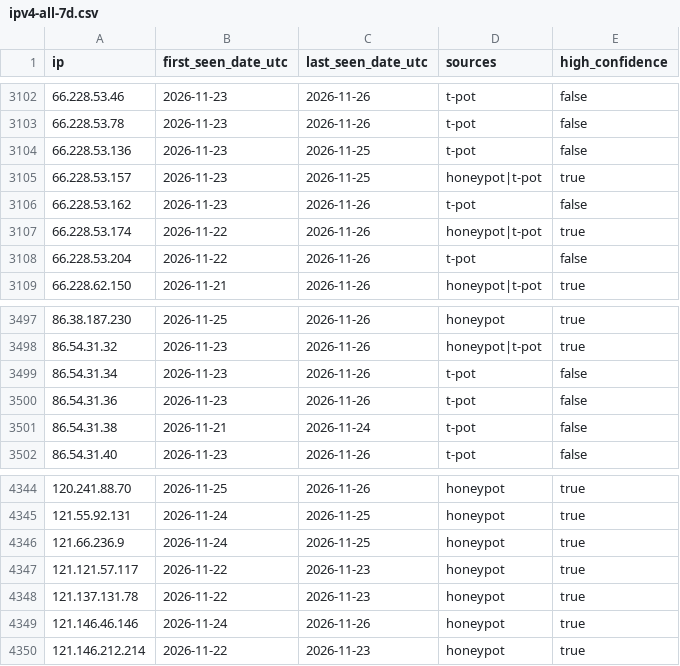
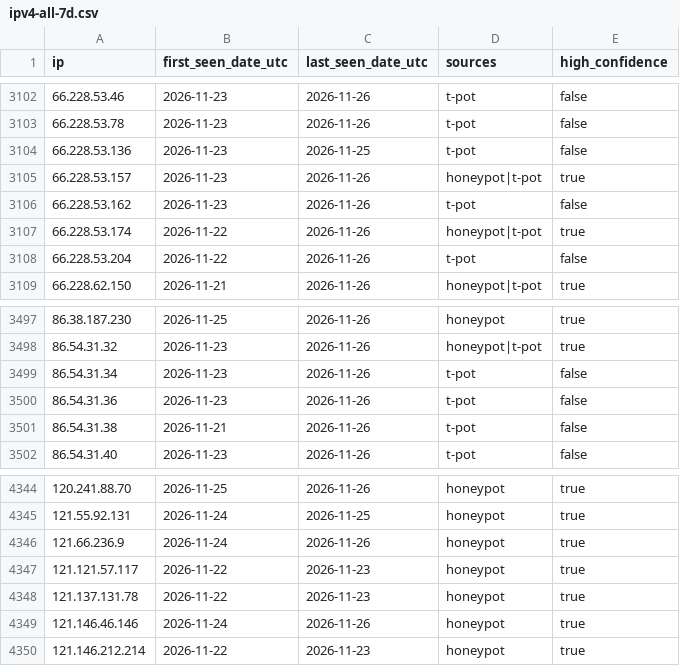
Before and after one commit to kotivahdit/blocklist, a CSV file: ipv4-all-7d.csv, drawn as a sheet; only a part is shown, gaps mark what is left out; the diff covers the shown part only.

```diff
--- a/ipv4-all-7d.csv
+++ b/ipv4-all-7d.csv
@@ -3104,3 +3104,3 @@ ip,first_seen_date_utc,last_seen_date_utc,sources,high_confidence
 66.228.53.136,2026-11-23,2026-11-25,t-pot,false
-66.228.53.157,2026-11-23,2026-11-25,honeypot|t-pot,true
+66.228.53.157,2026-11-23,2026-11-26,honeypot|t-pot,true
 66.228.53.162,2026-11-23,2026-11-26,t-pot,false
@@ -3500,3 +3500,3 @@ ip,first_seen_date_utc,last_seen_date_utc,sources,high_confidence
 86.54.31.36,2026-11-23,2026-11-26,t-pot,false
-86.54.31.38,2026-11-21,2026-11-24,t-pot,false
+86.54.31.38,2026-11-21,2026-11-26,t-pot,false
 86.54.31.40,2026-11-23,2026-11-26,t-pot,false
@@ -4345,3 +4345,3 @@ ip,first_seen_date_utc,last_seen_date_utc,sources,high_confidence
 121.55.92.131,2026-11-24,2026-11-25,honeypot,true
-121.66.236.9,2026-11-24,2026-11-25,honeypot,true
+121.66.236.9,2026-11-24,2026-11-26,honeypot,true
 121.121.57.117,2026-11-22,2026-11-23,honeypot,true
```
Also changed, not shown: 9 edited cells elsewhere in this file, misp/hashes.csv, 9 other files.
